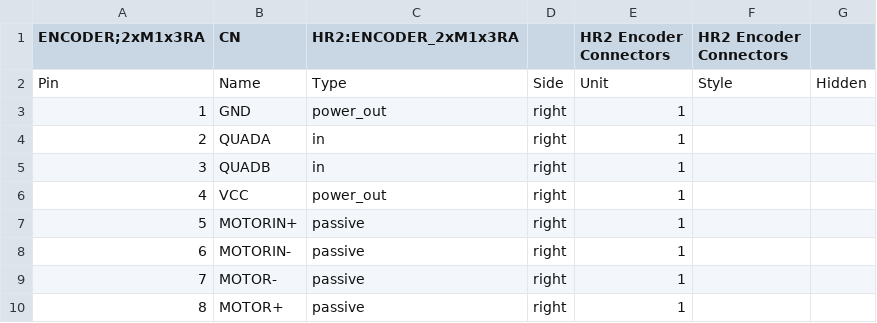
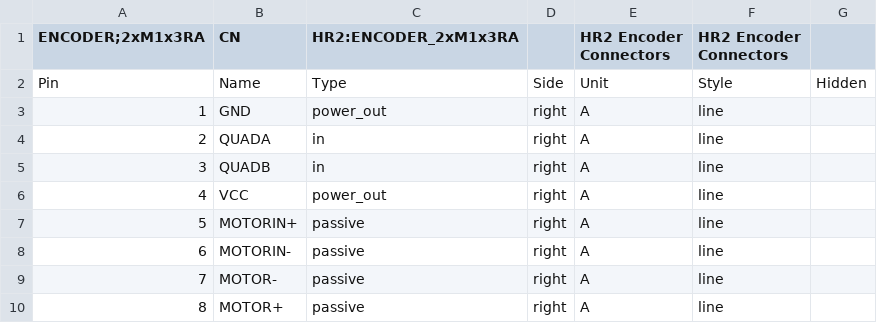
Before and after one commit to hbrobotics/hbrc_ros_robot_platform, a CSV file: electrical/orders/order2/kiparts/ENCODER_2xM1x3RA.kipart.csv, drawn as a sheet.

```diff
--- a/electrical/orders/order2/kiparts/ENCODER_2xM1x3RA.kipart.csv
+++ b/electrical/orders/order2/kiparts/ENCODER_2xM1x3RA.kipart.csv
@@ -2,9 +2,9 @@ ENCODER;2xM1x3RA,CN,HR2:ENCODER_2xM1x3RA,,HR2 Encoder Connectors,HR2 Encoder Con
 "Pin", "Name",     "Type",      "Side",  "Unit", "Style", "Hidden"
-"1",   "GND",      "power_out", "right", "1",    "",      ""
-"2",   "QUADA",    "in",        "right", "1",    "",      ""
-"3",   "QUADB",    "in",        "right", "1",    "",      ""
-"4",   "VCC",      "power_out", "right", "1",    "",      ""
-"5",   "MOTORIN+", "passive",   "right", "1",    "",      ""
-"6",   "MOTORIN-", "passive",   "right", "1",    "",      ""
-"7",   "MOTOR-",   "passive",   "right", "1",    "",      ""
-"8",   "MOTOR+",   "passive",   "right", "1",    "",      ""
+"1",   "GND",      "power_out", "right", "A",    "line",  ""
+"2",   "QUADA",    "in",        "right", "A",    "line",  ""
+"3",   "QUADB",    "in",        "right", "A",    "line",  ""
+"4",   "VCC",      "power_out", "right", "A",    "line",  ""
+"5",   "MOTORIN+", "passive",   "right", "A",    "line",  ""
+"6",   "MOTORIN-", "passive",   "right", "A",    "line",  ""
+"7",   "MOTOR-",   "passive",   "right", "A",    "line",  ""
+"8",   "MOTOR+",   "passive",   "right", "A",    "line",  ""
```
Also changed, not shown: 15 other files.
